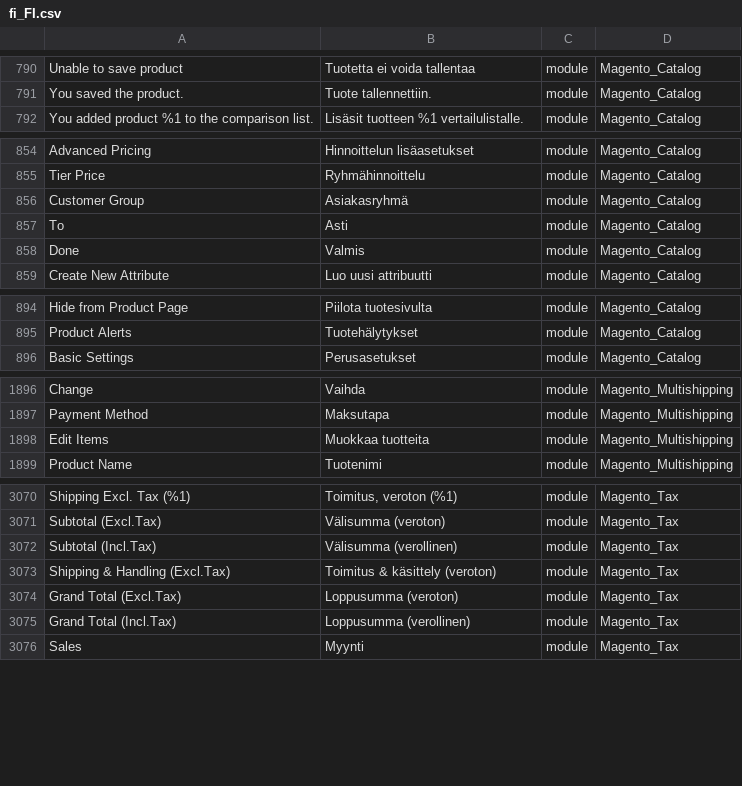
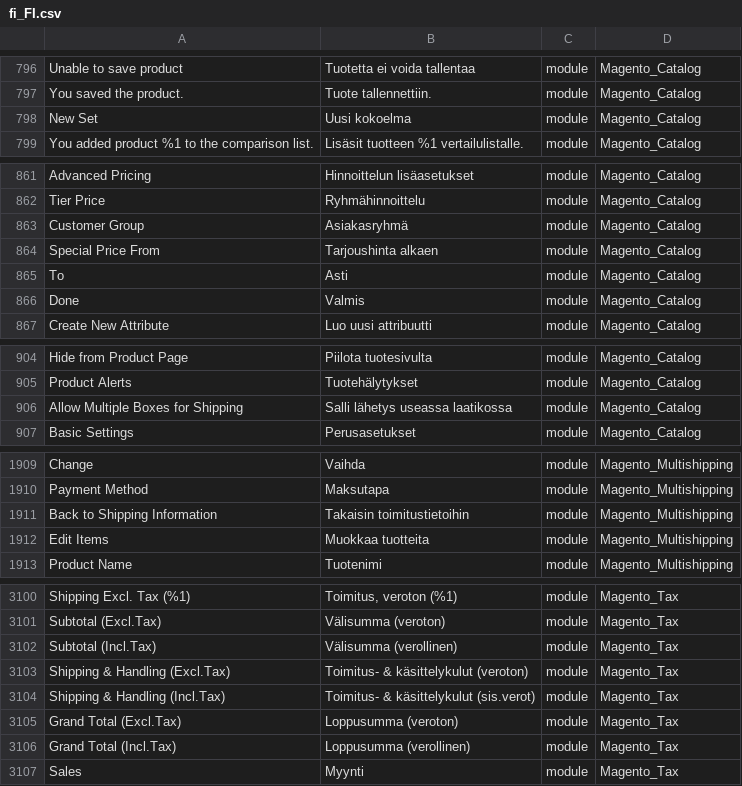
Before and after one commit to Magento2Translations/language_fi_fi, a CSV file: fi_FI.csv, drawn as a sheet; only a part is shown, gaps mark what is left out; addresses are those after the commit; the diff covers the shown part only; the diff names each change by its address in the sheet, - before the commit and + after, or states it on an @@ line.

```diff
--- a/fi_FI.csv
+++ b/fi_FI.csv
+row 798: New Set | Uusi kokoelma | module | Magento_Catalog
+row 864: Special Price From | Tarjoushinta alkaen | module | Magento_Catalog
+row 906: Allow Multiple Boxes for Shipping | Salli lähetys useassa laatikossa | module | Magento_Catalog
+row 1911: Back to Shipping Information | Takaisin toimitustietoihin | module | Magento_Multishipping
-B3103: Toimitus & käsittely (veroton)
+B3103: Toimitus- & käsittelykulut (veroton)
+row 3104: Shipping & Handling (Incl.Tax) | Toimitus- & käsittelykulut (sis.verot) | module | Magento_Tax
```
Also changed, not shown: 39 added rows and 5 edited cells elsewhere in this file, 1 other file.
